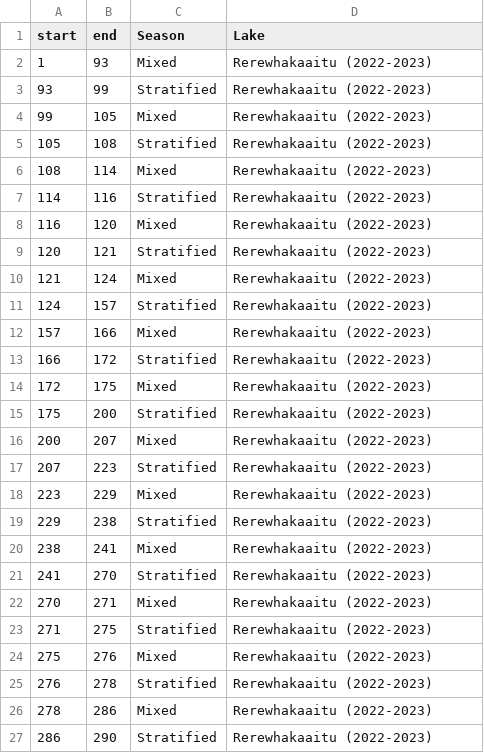
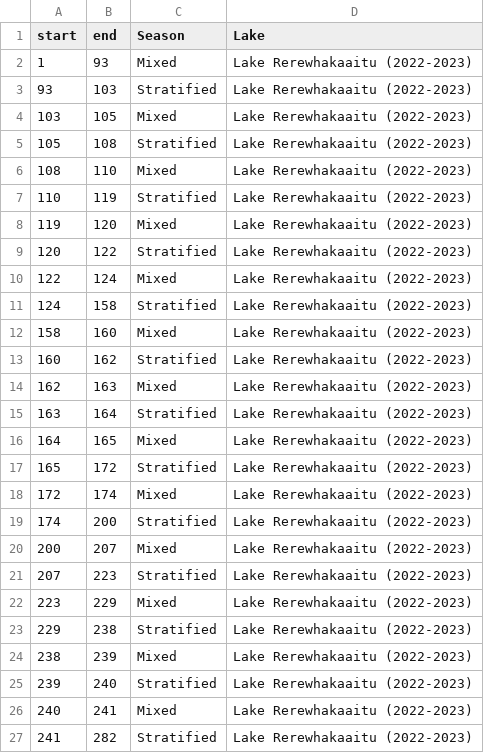
Before and after one commit to abbylewis/Seasons_in_lakes, a CSV file: 01b_Processed_data/Rerewhakaaitu_stratification_discrete.csv, drawn as a sheet; only a part is shown; the diff covers the shown part only.

```diff
--- a/01b_Processed_data/Rerewhakaaitu_stratification_discrete.csv
+++ b/01b_Processed_data/Rerewhakaaitu_stratification_discrete.csv
@@ -1,27 +1,27 @@
 "start","end","Season","Lake"
-1,93,"Mixed","Rerewhakaaitu (2022-2023)"
-93,99,"Stratified","Rerewhakaaitu (2022-2023)"
-99,105,"Mixed","Rerewhakaaitu (2022-2023)"
-105,108,"Stratified","Rerewhakaaitu (2022-2023)"
-108,114,"Mixed","Rerewhakaaitu (2022-2023)"
-114,116,"Stratified","Rerewhakaaitu (2022-2023)"
-116,120,"Mixed","Rerewhakaaitu (2022-2023)"
-120,121,"Stratified","Rerewhakaaitu (2022-2023)"
-121,124,"Mixed","Rerewhakaaitu (2022-2023)"
-124,157,"Stratified","Rerewhakaaitu (2022-2023)"
-157,166,"Mixed","Rerewhakaaitu (2022-2023)"
-166,172,"Stratified","Rerewhakaaitu (2022-2023)"
-172,175,"Mixed","Rerewhakaaitu (2022-2023)"
-175,200,"Stratified","Rerewhakaaitu (2022-2023)"
-200,207,"Mixed","Rerewhakaaitu (2022-2023)"
-207,223,"Stratified","Rerewhakaaitu (2022-2023)"
-223,229,"Mixed","Rerewhakaaitu (2022-2023)"
-229,238,"Stratified","Rerewhakaaitu (2022-2023)"
-238,241,"Mixed","Rerewhakaaitu (2022-2023)"
-241,270,"Stratified","Rerewhakaaitu (2022-2023)"
-270,271,"Mixed","Rerewhakaaitu (2022-2023)"
-271,275,"Stratified","Rerewhakaaitu (2022-2023)"
-275,276,"Mixed","Rerewhakaaitu (2022-2023)"
-276,278,"Stratified","Rerewhakaaitu (2022-2023)"
-278,286,"Mixed","Rerewhakaaitu (2022-2023)"
-286,290,"Stratified","Rerewhakaaitu (2022-2023)"
+1,93,"Mixed","Lake Rerewhakaaitu (2022-2023)"
+93,103,"Stratified","Lake Rerewhakaaitu (2022-2023)"
+103,105,"Mixed","Lake Rerewhakaaitu (2022-2023)"
+105,108,"Stratified","Lake Rerewhakaaitu (2022-2023)"
+108,110,"Mixed","Lake Rerewhakaaitu (2022-2023)"
+110,119,"Stratified","Lake Rerewhakaaitu (2022-2023)"
+119,120,"Mixed","Lake Rerewhakaaitu (2022-2023)"
+120,122,"Stratified","Lake Rerewhakaaitu (2022-2023)"
+122,124,"Mixed","Lake Rerewhakaaitu (2022-2023)"
+124,158,"Stratified","Lake Rerewhakaaitu (2022-2023)"
+158,160,"Mixed","Lake Rerewhakaaitu (2022-2023)"
+160,162,"Stratified","Lake Rerewhakaaitu (2022-2023)"
+162,163,"Mixed","Lake Rerewhakaaitu (2022-2023)"
+163,164,"Stratified","Lake Rerewhakaaitu (2022-2023)"
+164,165,"Mixed","Lake Rerewhakaaitu (2022-2023)"
+165,172,"Stratified","Lake Rerewhakaaitu (2022-2023)"
+172,174,"Mixed","Lake Rerewhakaaitu (2022-2023)"
+174,200,"Stratified","Lake Rerewhakaaitu (2022-2023)"
+200,207,"Mixed","Lake Rerewhakaaitu (2022-2023)"
+207,223,"Stratified","Lake Rerewhakaaitu (2022-2023)"
+223,229,"Mixed","Lake Rerewhakaaitu (2022-2023)"
+229,238,"Stratified","Lake Rerewhakaaitu (2022-2023)"
+238,239,"Mixed","Lake Rerewhakaaitu (2022-2023)"
+239,240,"Stratified","Lake Rerewhakaaitu (2022-2023)"
+240,241,"Mixed","Lake Rerewhakaaitu (2022-2023)"
+241,282,"Stratified","Lake Rerewhakaaitu (2022-2023)"
```
Also changed, not shown: 10 added rows and 2 edited cells elsewhere in this file, 01b_Processed_data/BVR_stratification_discrete.csv, 01b_Processed_data/Rerewhakaaitu_met.csv, 10 other files.
